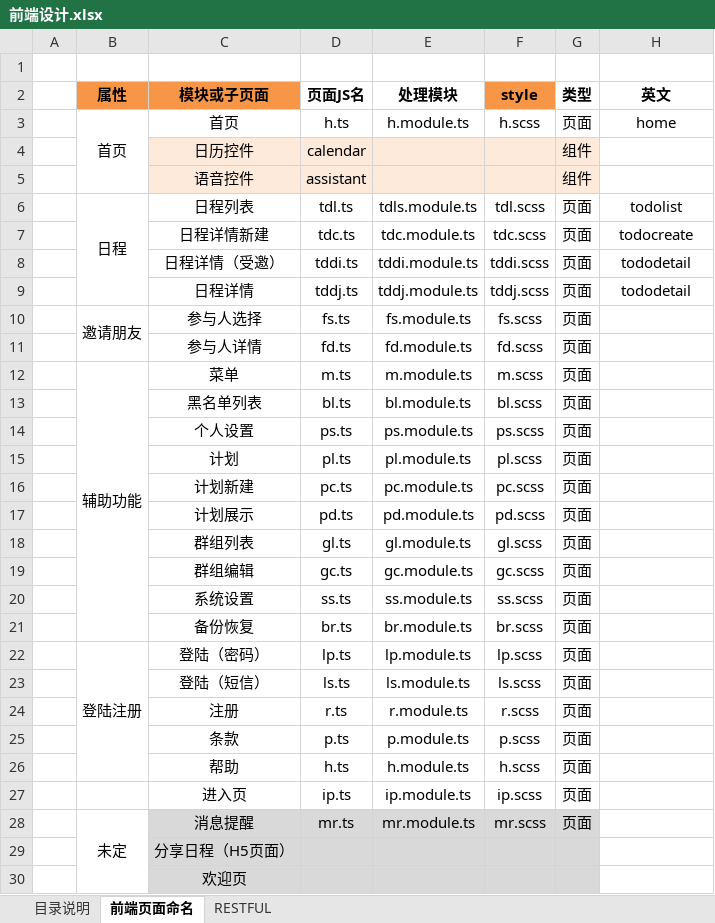
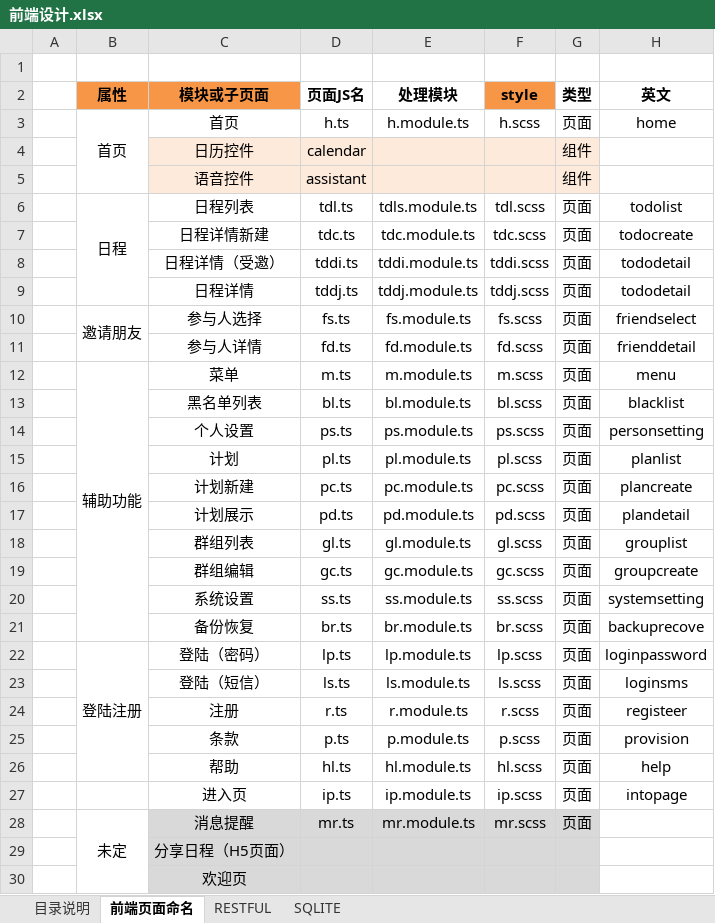
Before and after one commit to XJ-GTD/GTD2, an Excel workbook: A-开发相关文档素材/6.二期文档/前端设计.xlsx, sheet 前端页面命名, drawn as a sheet; values as stored, in another font and other column widths than the file's, no borders; the diff names each change by its address in the sheet, - before the commit and + after, or states it on an @@ line.

```diff
--- a/A-开发相关文档素材/6.二期文档/前端设计.xlsx (sheet 前端页面命名)
+++ b/A-开发相关文档素材/6.二期文档/前端设计.xlsx (sheet 前端页面命名)
+sheet tab: SQLITE
-H10 (英文): (empty)
+H10 (英文): friendselect
-H11 (英文): (empty)
+H11 (英文): frienddetail
-H12 (英文): (empty)
+H12 (英文): menu
-H13 (英文): (empty)
+H13 (英文): blacklist
-H14 (英文): (empty)
+H14 (英文): personsetting
-H15 (英文): (empty)
+H15 (英文): planlist
-H16 (英文): (empty)
+H16 (英文): plancreate
-H17 (英文): (empty)
+H17 (英文): plandetail
-H18 (英文): (empty)
+H18 (英文): grouplist
-H19 (英文): (empty)
+H19 (英文): groupcreate
-H20 (英文): (empty)
+H20 (英文): systemsetting
-H21 (英文): (empty)
+H21 (英文): backuprecove
-H22 (英文): (empty)
+H22 (英文): loginpassword
-H23 (英文): (empty)
+H23 (英文): loginsms
-H24 (英文): (empty)
+H24 (英文): registeer
-H25 (英文): (empty)
+H25 (英文): provision
-D26 (页面JS名): h.ts
+D26 (页面JS名): hl.ts
-E26 (处理模块): h.module.ts
+E26 (处理模块): hl.module.ts
-F26 (style): h.scss
+F26 (style): hl.scss
-H26 (英文): (empty)
+H26 (英文): help
-H27 (英文): (empty)
+H27 (英文): intopage
```
Also changed, not shown: sheet RESTFUL, A-开发相关文档素材/6.二期文档/产品接口协议.xlsx, 1 other file.
